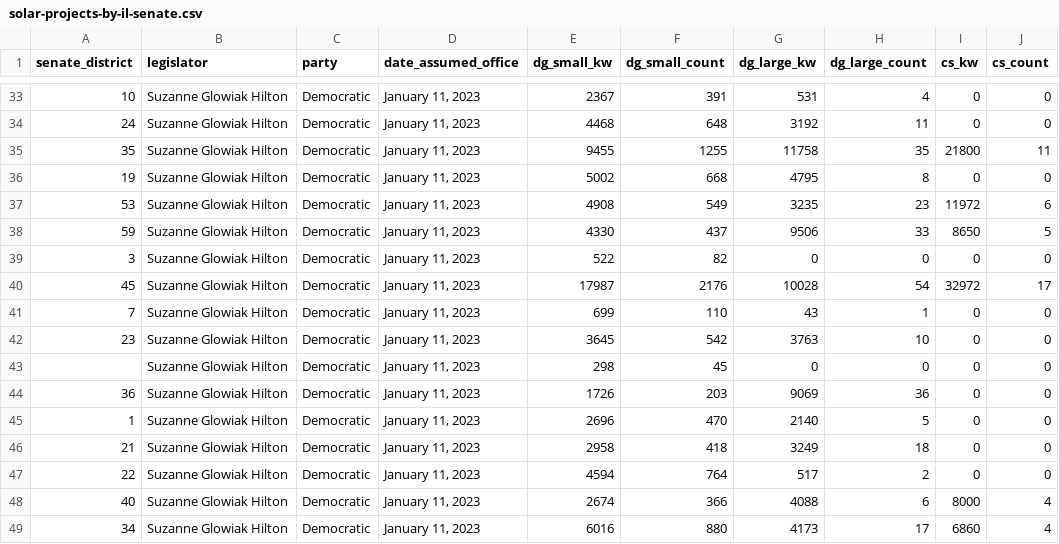
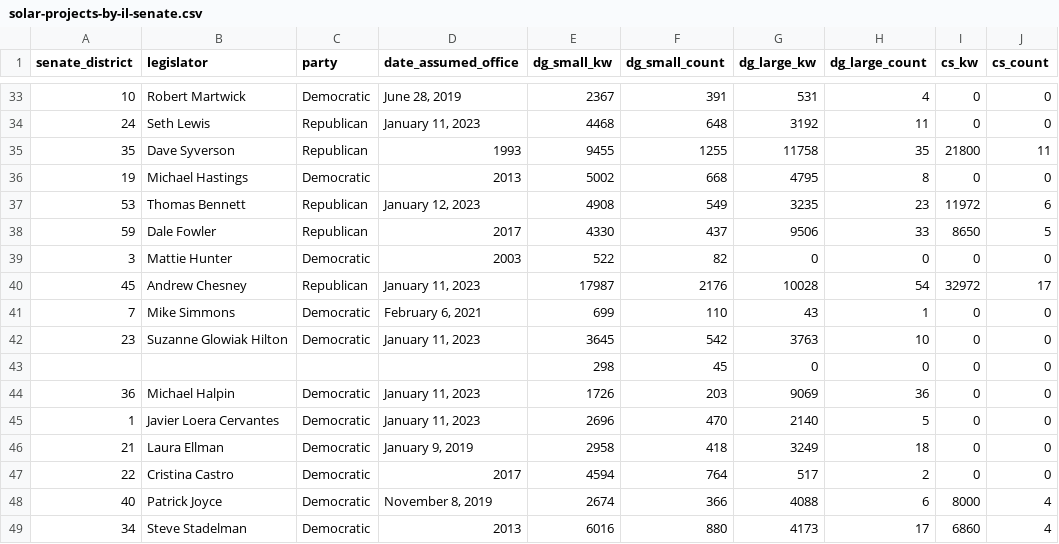
Before and after one commit to chihacknight/il-solar-map, a CSV file: data/v2/final/solar-projects-by-il-senate.csv, drawn as a sheet; only a part is shown, gaps mark what is left out; the diff covers the shown part only; the diff names each change by its address in the sheet, - before the commit and + after, or states it on an @@ line.

```diff
--- a/data/v2/final/solar-projects-by-il-senate.csv
+++ b/data/v2/final/solar-projects-by-il-senate.csv
-B33 (legislator): Suzanne Glowiak Hilton
+B33 (legislator): Robert Martwick
-D33 (date_assumed_office): January 11, 2023
+D33 (date_assumed_office): June 28, 2019
-B34 (legislator): Suzanne Glowiak Hilton
+B34 (legislator): Seth Lewis
-C34:C35 (party): Democratic
+C34:C35 (party): Republican
-B35 (legislator): Suzanne Glowiak Hilton
+B35 (legislator): Dave Syverson
-D35 (date_assumed_office): January 11, 2023
+D35 (date_assumed_office): 1993
-B36 (legislator): Suzanne Glowiak Hilton
+B36 (legislator): Michael Hastings
-D36 (date_assumed_office): January 11, 2023
+D36 (date_assumed_office): 2013
-B37 (legislator): Suzanne Glowiak Hilton
+B37 (legislator): Thomas Bennett
-C37:C38 (party): Democratic
+C37:C38 (party): Republican
-D37 (date_assumed_office): January 11, 2023
+D37 (date_assumed_office): January 12, 2023
-B38 (legislator): Suzanne Glowiak Hilton
+B38 (legislator): Dale Fowler
-D38 (date_assumed_office): January 11, 2023
+D38 (date_assumed_office): 2017
-B39 (legislator): Suzanne Glowiak Hilton
+B39 (legislator): Mattie Hunter
-D39 (date_assumed_office): January 11, 2023
+D39 (date_assumed_office): 2003
-B40 (legislator): Suzanne Glowiak Hilton
+B40 (legislator): Andrew Chesney
-C40 (party): Democratic
+C40 (party): Republican
-B41 (legislator): Suzanne Glowiak Hilton
+B41 (legislator): Mike Simmons
-D41 (date_assumed_office): January 11, 2023
+D41 (date_assumed_office): February 6, 2021
-B43 (legislator): Suzanne Glowiak Hilton
+B43 (legislator): (empty)
-C43 (party): Democratic
+C43 (party): (empty)
-D43 (date_assumed_office): January 11, 2023
+D43 (date_assumed_office): (empty)
-B44 (legislator): Suzanne Glowiak Hilton
+B44 (legislator): Michael Halpin
-B45 (legislator): Suzanne Glowiak Hilton
+B45 (legislator): Javier Loera Cervantes
-B46 (legislator): Suzanne Glowiak Hilton
+B46 (legislator): Laura Ellman
-D46 (date_assumed_office): January 11, 2023
+D46 (date_assumed_office): January 9, 2019
-B47 (legislator): Suzanne Glowiak Hilton
+B47 (legislator): Cristina Castro
-D47 (date_assumed_office): January 11, 2023
+D47 (date_assumed_office): 2017
-B48 (legislator): Suzanne Glowiak Hilton
+B48 (legislator): Patrick Joyce
-D48 (date_assumed_office): January 11, 2023
+D48 (date_assumed_office): November 8, 2019
-B49 (legislator): Suzanne Glowiak Hilton
+B49 (legislator): Steve Stadelman
-D49 (date_assumed_office): January 11, 2023
+D49 (date_assumed_office): 2013
```
Also changed, not shown: 89 edited cells elsewhere in this file, 5 other files.
